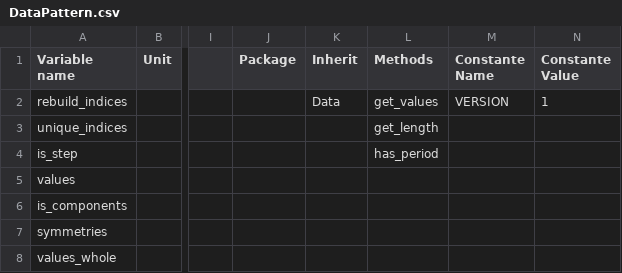
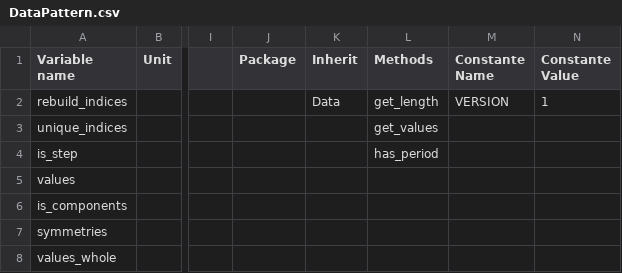
Before and after one commit to Eomys/SciDataTool, a CSV file: SciDataTool/Generator/ClassesRef/DataPattern.csv, drawn as a sheet; only a part is shown, gaps mark what is left out; the diff names each change by its address in the sheet, - before the commit and + after, or states it on an @@ line.

```diff
--- a/SciDataTool/Generator/ClassesRef/DataPattern.csv
+++ b/SciDataTool/Generator/ClassesRef/DataPattern.csv
-L2 (Methods): get_values
+L2 (Methods): get_length
-L3 (Methods): get_length
+L3 (Methods): get_values
```
Also changed, not shown: SciDataTool/Generator/ClassesRef/DataND.csv, SciDataTool/Generator/ClassesRef/VectorField.csv, 10 other files.
